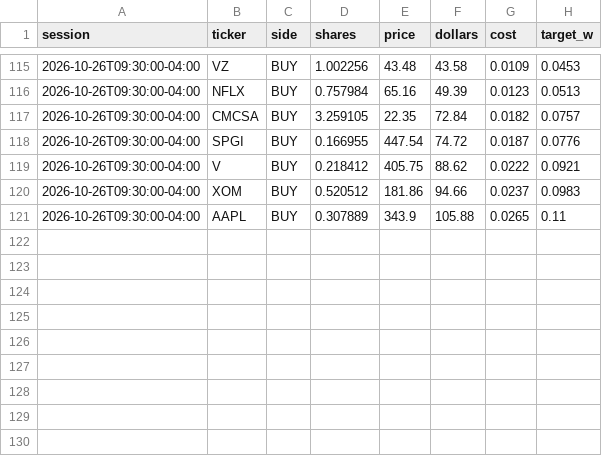
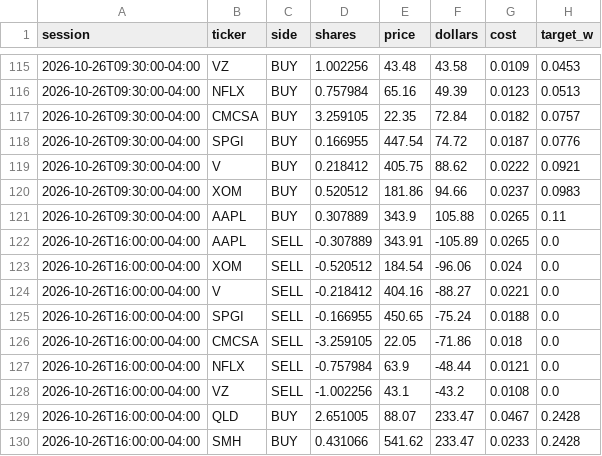
Before and after one commit to CSAyush/quantbot, a CSV file: paper_state/hf/accounts/shadow-alt/trades.csv, drawn as a sheet; only a part is shown, gaps mark what is left out; the diff names each change by its address in the sheet, - before the commit and + after, or states it on an @@ line.

```diff
--- a/paper_state/hf/accounts/shadow-alt/trades.csv
+++ b/paper_state/hf/accounts/shadow-alt/trades.csv
+row 122: 2026-10-26T16:00:00-04:00 | AAPL | SELL | -0.307889 | 343.91 | -105.89 | 0.0265 | 0.0
+row 123: 2026-10-26T16:00:00-04:00 | XOM | SELL | -0.520512 | 184.54 | -96.06 | 0.024 | 0.0
+row 124: 2026-10-26T16:00:00-04:00 | V | SELL | -0.218412 | 404.16 | -88.27 | 0.0221 | 0.0
+row 125: 2026-10-26T16:00:00-04:00 | SPGI | SELL | -0.166955 | 450.65 | -75.24 | 0.0188 | 0.0
+row 126: 2026-10-26T16:00:00-04:00 | CMCSA | SELL | -3.259105 | 22.05 | -71.86 | 0.018 | 0.0
+row 127: 2026-10-26T16:00:00-04:00 | NFLX | SELL | -0.757984 | 63.9 | -48.44 | 0.0121 | 0.0
+row 128: 2026-10-26T16:00:00-04:00 | VZ | SELL | -1.002256 | 43.1 | -43.2 | 0.0108 | 0.0
+row 129: 2026-10-26T16:00:00-04:00 | QLD | BUY | 2.651005 | 88.07 | 233.47 | 0.0467 | 0.2428
+row 130: 2026-10-26T16:00:00-04:00 | SMH | BUY | 0.431066 | 541.62 | 233.47 | 0.0233 | 0.2428
```
Also changed, not shown: paper_state/hf/accounts/shadow-alt/history.csv, paper_state/hf/accounts/shadow-growth/trades.csv, 14 other files.
